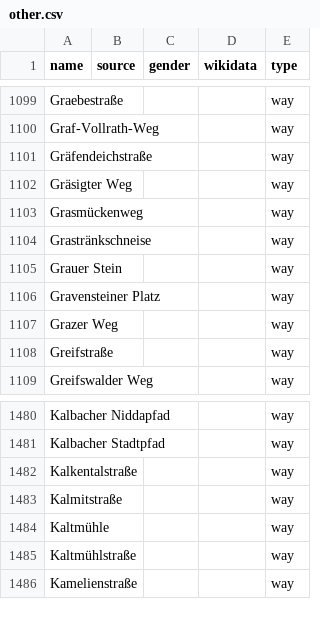
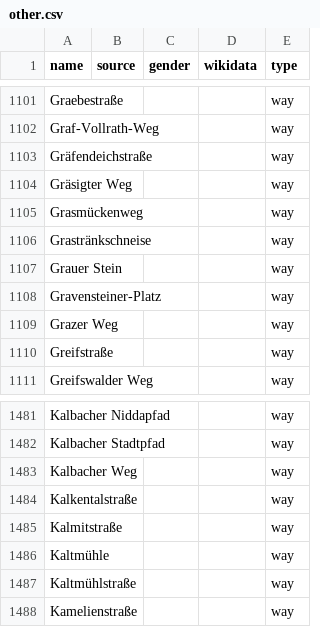
Before and after one commit to EqualStreetNames/equalstreetnames-frankfurt-am-main, a CSV file: data/other.csv, drawn as a sheet; only a part is shown, gaps mark what is left out; addresses are those after the commit; the diff covers the shown part only; the diff names each change by its address in the sheet, - before the commit and + after, or states it on an @@ line.

```diff
--- a/data/other.csv
+++ b/data/other.csv
-A1108 (name): Gravensteiner Platz
+A1108 (name): Gravensteiner-Platz
+row 1483: Kalbacher Weg |  |  |  | way
```
Also changed, not shown: 3 added rows and 2 removed rows elsewhere in this file, data/gender.csv, 3 other files.
